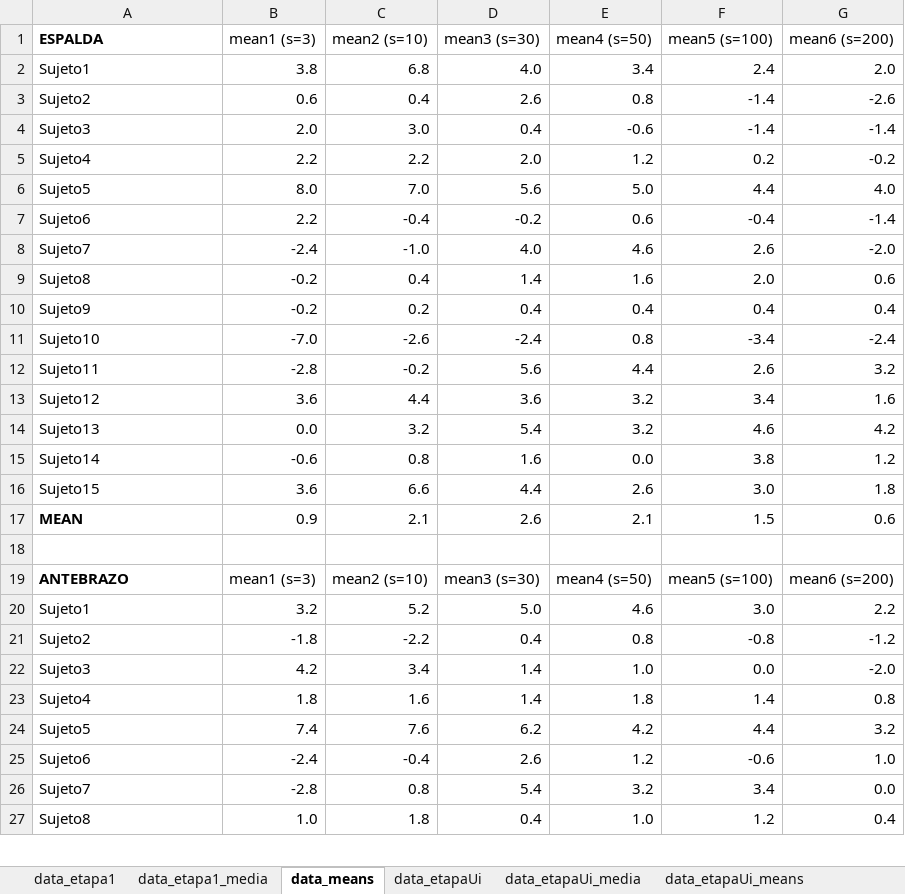
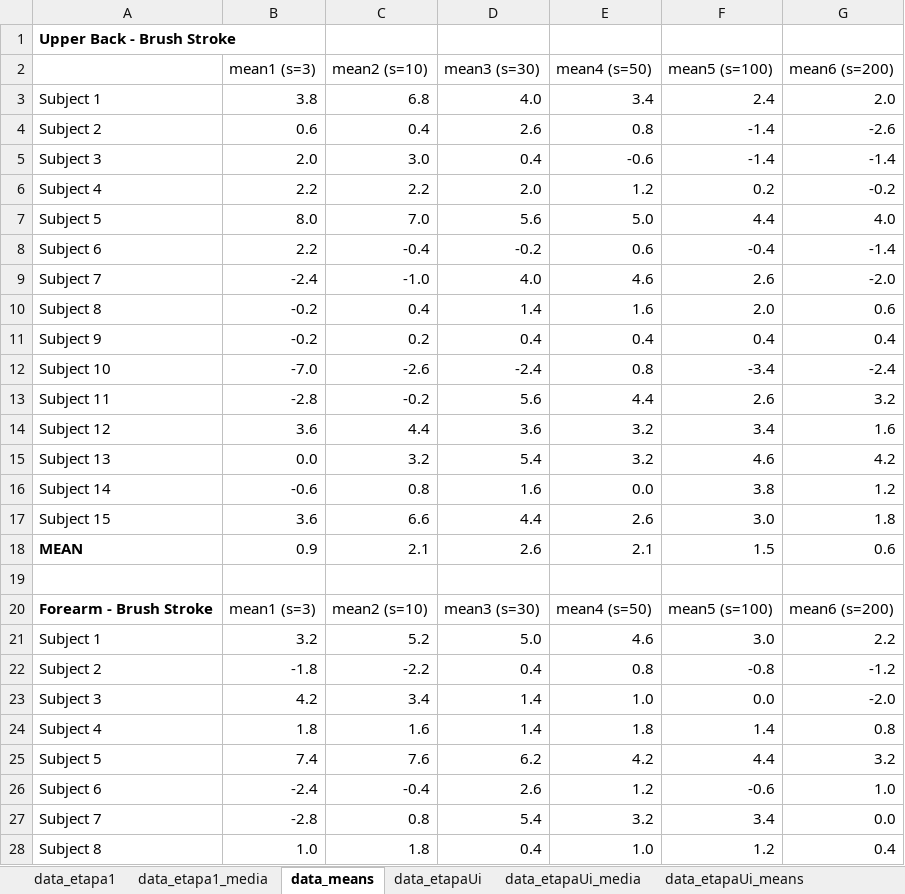
Before and after one commit to EdgardoCS/Arduino_tesis, an Excel workbook: data/data.xlsx, sheet data_means, drawn as a sheet; only a part is shown; values as stored, in another font and other column widths than the file's, no borders; charts and pictures not drawn; addresses are those after the commit; the diff covers the shown part only; the diff names each change by its address in the sheet, - before the commit and + after, or states it on an @@ line.

```diff
--- a/data/data.xlsx (sheet data_means)
+++ b/data/data.xlsx (sheet data_means)
+row 1: Upper Back - Brush Stroke
-A2: ESPALDA
+A2: (empty)
-A3: Sujeto1
+A3: Subject 1
-A4: Sujeto2
+A4: Subject 2
-A5: Sujeto3
+A5: Subject 3
-A6: Sujeto4
+A6: Subject 4
-A7: Sujeto5
+A7: Subject 5
-A8: Sujeto6
+A8: Subject 6
-A9: Sujeto7
+A9: Subject 7
-A10: Sujeto8
+A10: Subject 8
-A11: Sujeto9
+A11: Subject 9
-A12: Sujeto10
+A12: Subject 10
-A13: Sujeto11
+A13: Subject 11
-A14: Sujeto12
+A14: Subject 12
-A15: Sujeto13
+A15: Subject 13
-A16: Sujeto14
+A16: Subject 14
-A17: Sujeto15
+A17: Subject 15
-A20: ANTEBRAZO
+A20: Forearm - Brush Stroke
-A21: Sujeto1
+A21: Subject 1
-A22: Sujeto2
+A22: Subject 2
-A23: Sujeto3
+A23: Subject 3
-A24: Sujeto4
+A24: Subject 4
-A25: Sujeto5
+A25: Subject 5
-A26: Sujeto6
+A26: Subject 6
-A27: Sujeto7
+A27: Subject 7
-A28: Sujeto8
+A28: Subject 8
```
Also changed, not shown: 23 edited cells elsewhere in this sheet, sheet data_etapaUi_media, formulas that keep their value, charts or pictures, 2 other files.
